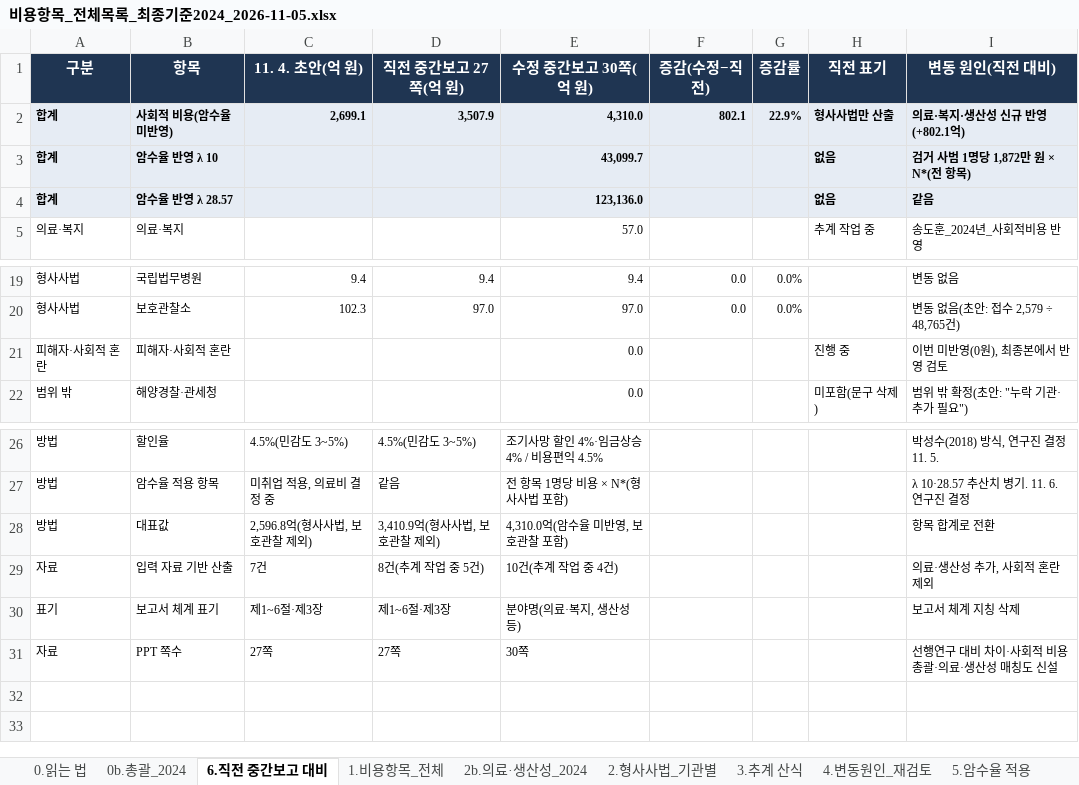
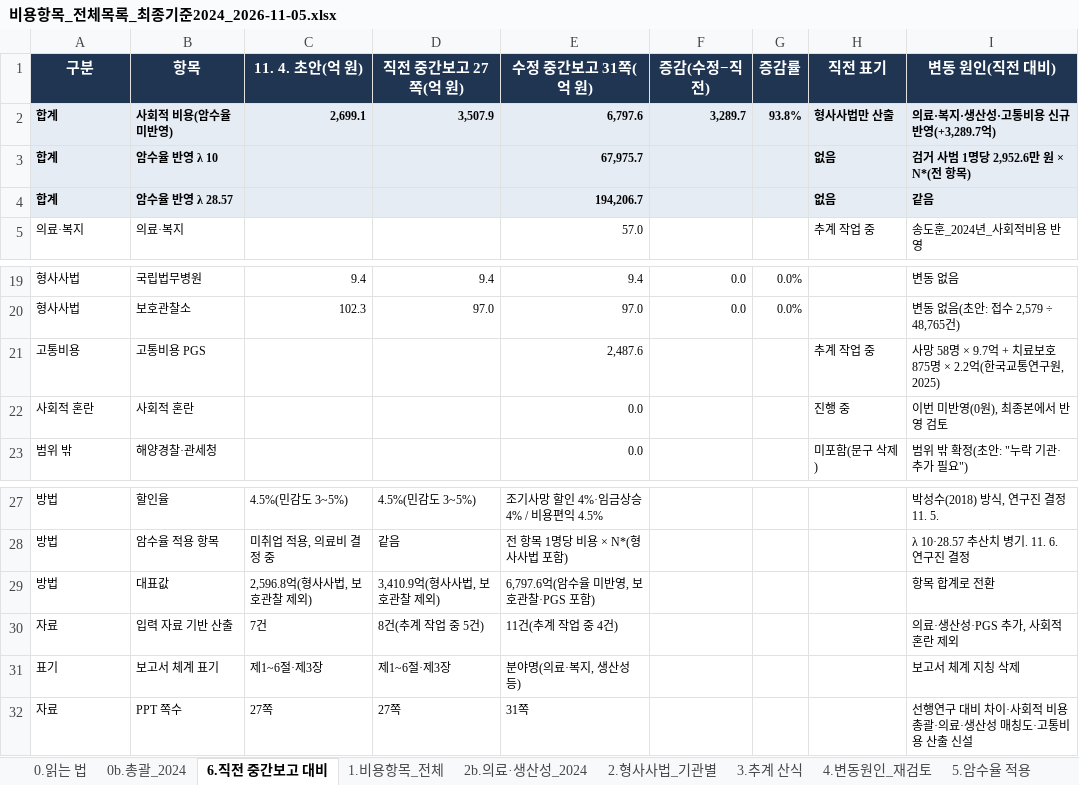
Before and after one commit to adminmrobo/drug-crime-social-cost, an Excel workbook: docs/비용항목_전체목록_최종기준2024_2026-11-05.xlsx, sheet 6.직전 중간보고 대비, drawn as a sheet; only a part is shown, gaps mark what is left out; values as stored, in another font and other column widths than the file's, no borders; addresses are those after the commit; the diff names each change by its address in the sheet, - before the commit and + after, or states it on an @@ line.

```diff
--- a/docs/비용항목_전체목록_최종기준2024_2026-11-05.xlsx (sheet 6.직전 중간보고 대비)
+++ b/docs/비용항목_전체목록_최종기준2024_2026-11-05.xlsx (sheet 6.직전 중간보고 대비)
-E1: 수정 중간보고 30쪽(억 원)
+E1: 수정 중간보고 31쪽(억 원)
-E2 (수정 중간보고 31쪽(억 원)): 4,310.0
+E2 (수정 중간보고 31쪽(억 원)): 6,797.6
-F2 (증감(수정−직전)): 802.1
+F2 (증감(수정−직전)): 3,289.7
-G2 (증감률): 22.9%
+G2 (증감률): 93.8%
-I2 (변동 원인(직전 대비)): 의료·복지·생산성 신규 반영(+802.1억)
+I2 (변동 원인(직전 대비)): 의료·복지·생산성·고통비용 신규 반영(+3,289.7억)
-E3 (수정 중간보고 31쪽(억 원)): 43,099.7
+E3 (수정 중간보고 31쪽(억 원)): 67,975.7
-I3 (변동 원인(직전 대비)): 검거 사범 1명당 1,872만 원 × N*(전 항목)
+I3 (변동 원인(직전 대비)): 검거 사범 1명당 2,952.6만 원 × N*(전 항목)
-E4 (수정 중간보고 31쪽(억 원)): 123,136.0
+E4 (수정 중간보고 31쪽(억 원)): 194,206.7
+row 21: 고통비용 | 고통비용 PGS |  |  | 2,487.6 |  |  | 추계 작업 중 | 사망 58명 × 9.7억 + 치료보호 875명 × 2.2억(한국교통연구원, 2025)
-A22 (구분): 피해자·사회적 혼란
+A22 (구분): 사회적 혼란
-B22 (항목): 피해자·사회적 혼란
+B22 (항목): 사회적 혼란
-E29 (수정 중간보고 31쪽(억 원)): 4,310.0억(암수율 미반영, 보호관찰 포함)
+E29 (수정 중간보고 31쪽(억 원)): 6,797.6억(암수율 미반영, 보호관찰·PGS 포함)
-E30 (수정 중간보고 31쪽(억 원)): 10건(추계 작업 중 4건)
+E30 (수정 중간보고 31쪽(억 원)): 11건(추계 작업 중 4건)
-I30 (변동 원인(직전 대비)): 의료·생산성 추가, 사회적 혼란 제외
+I30 (변동 원인(직전 대비)): 의료·생산성·PGS 추가, 사회적 혼란 제외
-E32 (수정 중간보고 31쪽(억 원)): 30쪽
+E32 (수정 중간보고 31쪽(억 원)): 31쪽
-I32 (변동 원인(직전 대비)): 선행연구 대비 차이·사회적 비용 총괄·의료·생산성 매칭도 신설
+I32 (변동 원인(직전 대비)): 선행연구 대비 차이·사회적 비용 총괄·의료·생산성 매칭도·고통비용 산출 신설
```
Also changed, not shown: sheet 5.암수율 적용, sheet 0b.총괄_2024, sheet 0.읽는 법, 2 other files.
